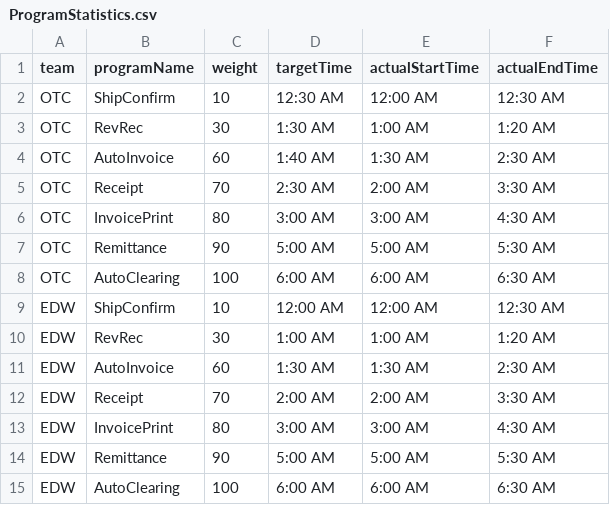
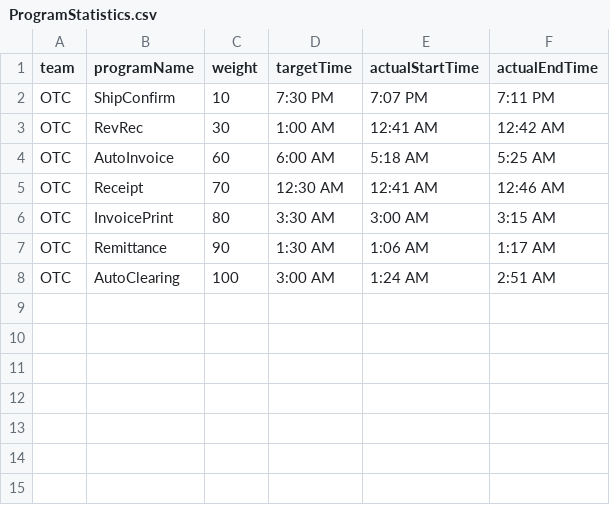
Before and after one commit to asmitab1/Dashboard-Store, a CSV file: dashboardOTC/src/main/resources/ProgramStatistics.csv, drawn as a sheet.

```diff
--- a/dashboardOTC/src/main/resources/ProgramStatistics.csv
+++ b/dashboardOTC/src/main/resources/ProgramStatistics.csv
@@ -1,15 +1,8 @@
 team,programName,weight,targetTime,actualStartTime,actualEndTime
-OTC,ShipConfirm,10,12:30 AM,12:00 AM,12:30 AM
-OTC,RevRec,30,1:30 AM,1:00 AM,1:20 AM
-OTC,AutoInvoice,60,1:40 AM,1:30 AM,2:30 AM
-OTC,Receipt,70,2:30 AM,2:00 AM,3:30 AM
-OTC,InvoicePrint,80,3:00 AM,3:00 AM,4:30 AM
-OTC,Remittance,90,5:00 AM,5:00 AM,5:30 AM
-OTC,AutoClearing,100,6:00 AM,6:00 AM,6:30 AM
-EDW,ShipConfirm,10,12:00 AM,12:00 AM,12:30 AM
-EDW,RevRec,30,1:00 AM,1:00 AM,1:20 AM
-EDW,AutoInvoice,60,1:30 AM,1:30 AM,2:30 AM
-EDW,Receipt,70,2:00 AM,2:00 AM,3:30 AM
-EDW,InvoicePrint,80,3:00 AM,3:00 AM,4:30 AM
-EDW,Remittance,90,5:00 AM,5:00 AM,5:30 AM
-EDW,AutoClearing,100,6:00 AM,6:00 AM,6:30 AM
+OTC,ShipConfirm,10,7:30 PM,7:07 PM,7:11 PM
+OTC,RevRec,30,1:00 AM,12:41 AM,12:42 AM
+OTC,AutoInvoice,60,6:00 AM,5:18 AM,5:25 AM
+OTC,Receipt,70,12:30 AM,12:41 AM,12:46 AM
+OTC,InvoicePrint,80,3:30 AM,3:00 AM,3:15 AM
+OTC,Remittance,90,1:30 AM,1:06 AM, 1:17 AM
+OTC,AutoClearing,100,3:00 AM,1:24 AM,2:51 AM
```
Also changed, not shown: 3 other files.
